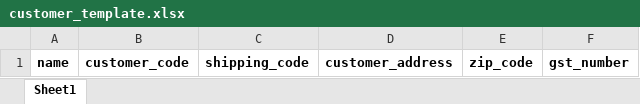
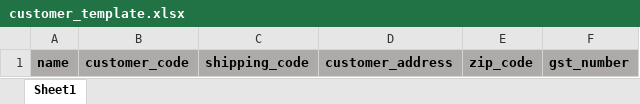
Before and after one commit to ShodanMaster/MaxVita_WMS, an Excel workbook: public/excel_templates/customer_template.xlsx, sheet Sheet1, drawn as a sheet; values as stored, in another font and other column widths than the file's, no borders; the diff names each change by its address in the sheet, - before the commit and + after, or states it on an @@ line.

```diff
--- a/public/excel_templates/customer_template.xlsx (sheet Sheet1)
+++ b/public/excel_templates/customer_template.xlsx (sheet Sheet1)
-A1:F1 fill: none
+A1:F1 fill: #AEAAAA
```
Also changed, not shown: public/excel_templates/category_template.xlsx, public/excel_templates/uom_template.xlsx, 10 other files.
